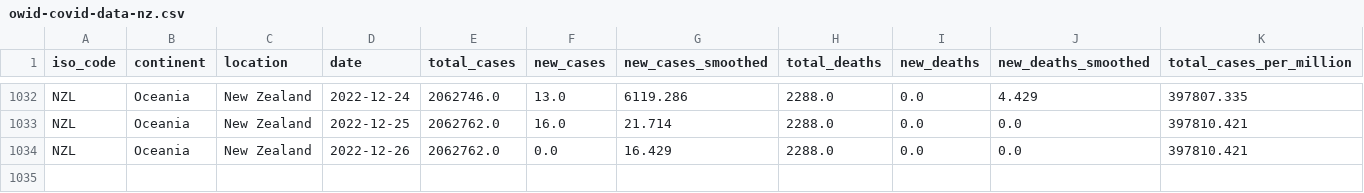
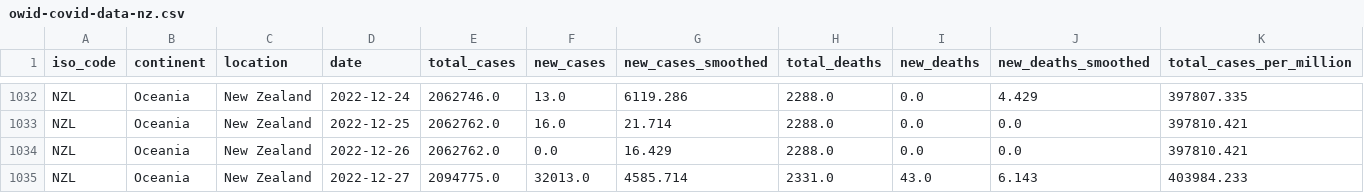
Before and after one commit to Staz/nz-covid19-data, a CSV file: data/owid/owid-covid-data-nz.csv, drawn as a sheet; only a part is shown, gaps mark what is left out; rows hold the shown columns only; the diff names each change by its address in the sheet, - before the commit and + after, or states it on an @@ line.

Commit message:
Flat: latest data (2022-12-29T00:41:30.831Z) {   "date": "2022-12-29T00:41:30.831Z",   "files": [     {       "name": "data/owid/owid-covid-data-nz.csv",       "deltaBytes": 249,       "source": "https://covid.ourworldindata.org/data/owid-covid-data.csv"     }   ] }

```diff
--- a/data/owid/owid-covid-data-nz.csv
+++ b/data/owid/owid-covid-data-nz.csv
+row 1035: NZL | Oceania | New Zealand | 2022-12-27 | 2094775.0 | 32013.0 | 4585.714 | 2331.0 | 43.0 | 6.143 | 403984.233
```
